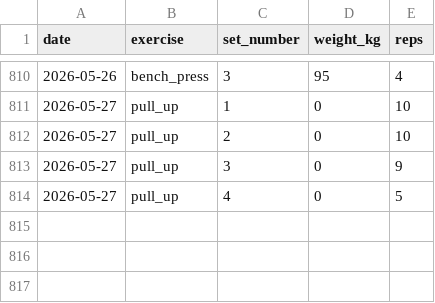
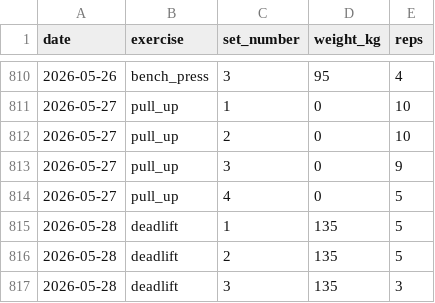
Before and after one commit to ben-davidson-6/liftlog, a CSV file: data/workouts.csv, drawn as a sheet; only a part is shown, gaps mark what is left out; the diff names each change by its address in the sheet, - before the commit and + after, or states it on an @@ line.

Commit message:
log workout 2026-05-28 deadlift

```diff
--- a/data/workouts.csv
+++ b/data/workouts.csv
+row 815: 2026-05-28 | deadlift | 1 | 135 | 5
+row 816: 2026-05-28 | deadlift | 2 | 135 | 5
+row 817: 2026-05-28 | deadlift | 3 | 135 | 3
```
